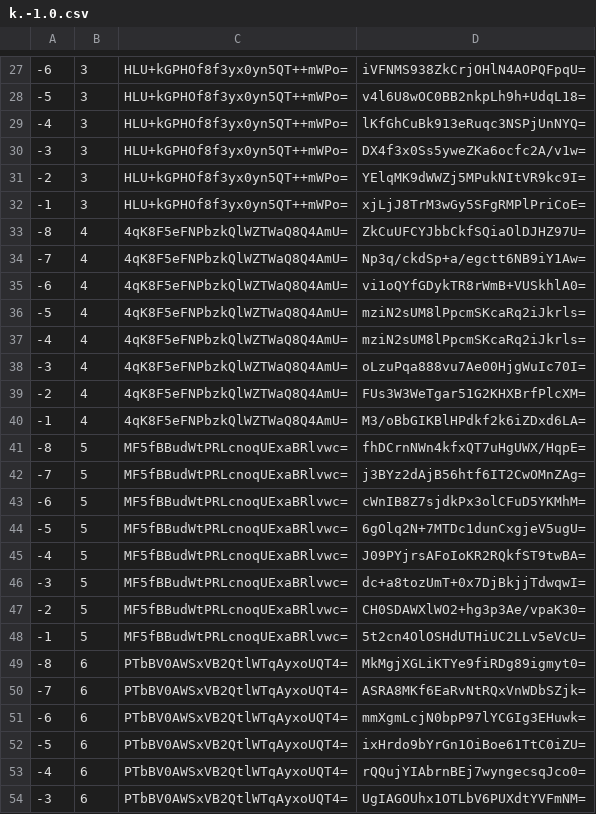
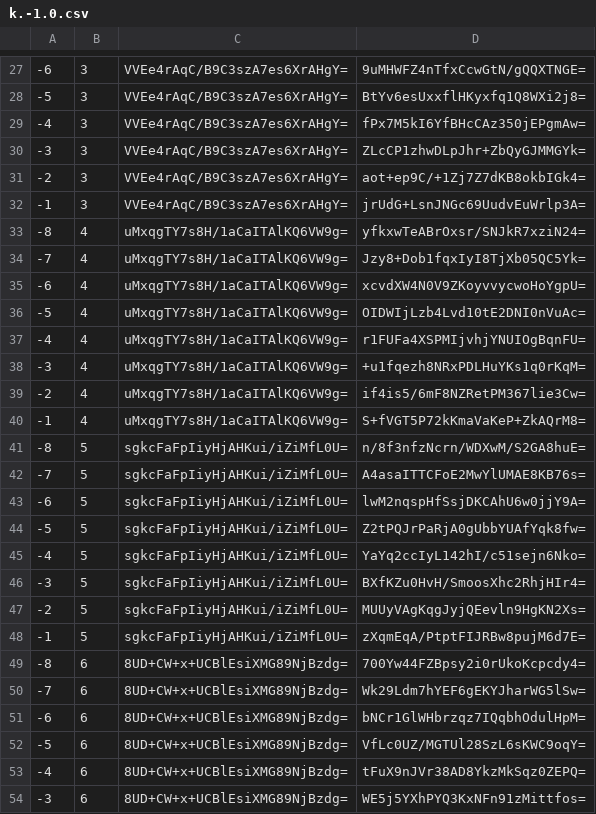
Before and after one commit to HarpGreen/harpgreen.github.io, a CSV file: tiles/zoom.-1/metadata/k.-1.0.csv, drawn as a sheet; only a part is shown, gaps mark what is left out; the diff covers the shown part only.

```diff
--- a/tiles/zoom.-1/metadata/k.-1.0.csv
+++ b/tiles/zoom.-1/metadata/k.-1.0.csv
@@ -27,28 +27,28 @@
--6,3,HLU+kGPHOf8f3yx0yn5QT++mWPo=,iVFNMS938ZkCrjOHlN4AOPQFpqU=
--5,3,HLU+kGPHOf8f3yx0yn5QT++mWPo=,v4l6U8wOC0BB2nkpLh9h+UdqL18=
--4,3,HLU+kGPHOf8f3yx0yn5QT++mWPo=,lKfGhCuBk913eRuqc3NSPjUnNYQ=
--3,3,HLU+kGPHOf8f3yx0yn5QT++mWPo=,DX4f3x0Ss5yweZKa6ocfc2A/v1w=
--2,3,HLU+kGPHOf8f3yx0yn5QT++mWPo=,YElqMK9dWWZj5MPukNItVR9kc9I=
--1,3,HLU+kGPHOf8f3yx0yn5QT++mWPo=,xjLjJ8TrM3wGy5SFgRMPlPriCoE=
--8,4,4qK8F5eFNPbzkQlWZTWaQ8Q4AmU=,ZkCuUFCYJbbCkfSQiaOlDJHZ97U=
--7,4,4qK8F5eFNPbzkQlWZTWaQ8Q4AmU=,Np3q/ckdSp+a/egctt6NB9iY1Aw=
--6,4,4qK8F5eFNPbzkQlWZTWaQ8Q4AmU=,vi1oQYfGDykTR8rWmB+VUSkhlA0=
--5,4,4qK8F5eFNPbzkQlWZTWaQ8Q4AmU=,mziN2sUM8lPpcmSKcaRq2iJkrls=
--4,4,4qK8F5eFNPbzkQlWZTWaQ8Q4AmU=,mziN2sUM8lPpcmSKcaRq2iJkrls=
--3,4,4qK8F5eFNPbzkQlWZTWaQ8Q4AmU=,oLzuPqa888vu7Ae00HjgWuIc70I=
--2,4,4qK8F5eFNPbzkQlWZTWaQ8Q4AmU=,FUs3W3WeTgar51G2KHXBrfPlcXM=
--1,4,4qK8F5eFNPbzkQlWZTWaQ8Q4AmU=,M3/oBbGIKBlHPdkf2k6iZDxd6LA=
--8,5,MF5fBBudWtPRLcnoqUExaBRlvwc=,fhDCrnNWn4kfxQT7uHgUWX/HqpE=
--7,5,MF5fBBudWtPRLcnoqUExaBRlvwc=,j3BYz2dAjB56htf6IT2CwOMnZAg=
--6,5,MF5fBBudWtPRLcnoqUExaBRlvwc=,cWnIB8Z7sjdkPx3olCFuD5YKMhM=
--5,5,MF5fBBudWtPRLcnoqUExaBRlvwc=,6gOlq2N+7MTDc1dunCxgjeV5ugU=
--4,5,MF5fBBudWtPRLcnoqUExaBRlvwc=,J09PYjrsAFoIoKR2RQkfST9twBA=
--3,5,MF5fBBudWtPRLcnoqUExaBRlvwc=,dc+a8tozUmT+0x7DjBkjjTdwqwI=
--2,5,MF5fBBudWtPRLcnoqUExaBRlvwc=,CH0SDAWXlWO2+hg3p3Ae/vpaK30=
--1,5,MF5fBBudWtPRLcnoqUExaBRlvwc=,5t2cn4OlOSHdUTHiUC2LLv5eVcU=
--8,6,PTbBV0AWSxVB2QtlWTqAyxoUQT4=,MkMgjXGLiKTYe9fiRDg89igmyt0=
--7,6,PTbBV0AWSxVB2QtlWTqAyxoUQT4=,ASRA8MKf6EaRvNtRQxVnWDbSZjk=
--6,6,PTbBV0AWSxVB2QtlWTqAyxoUQT4=,mmXgmLcjN0bpP97lYCGIg3EHuwk=
--5,6,PTbBV0AWSxVB2QtlWTqAyxoUQT4=,ixHrdo9bYrGn1OiBoe61TtC0iZU=
--4,6,PTbBV0AWSxVB2QtlWTqAyxoUQT4=,rQQujYIAbrnBEj7wyngecsqJco0=
--3,6,PTbBV0AWSxVB2QtlWTqAyxoUQT4=,UgIAGOUhx1OTLbV6PUXdtYVFmNM=
+-6,3,VVEe4rAqC/B9C3szA7es6XrAHgY=,9uMHWFZ4nTfxCcwGtN/gQQXTNGE=
+-5,3,VVEe4rAqC/B9C3szA7es6XrAHgY=,BtYv6esUxxflHKyxfq1Q8WXi2j8=
+-4,3,VVEe4rAqC/B9C3szA7es6XrAHgY=,fPx7M5kI6YfBHcCAz350jEPgmAw=
+-3,3,VVEe4rAqC/B9C3szA7es6XrAHgY=,ZLcCP1zhwDLpJhr+ZbQyGJMMGYk=
+-2,3,VVEe4rAqC/B9C3szA7es6XrAHgY=,aot+ep9C/+1Zj7Z7dKB8okbIGk4=
+-1,3,VVEe4rAqC/B9C3szA7es6XrAHgY=,jrUdG+LsnJNGc69UudvEuWrlp3A=
+-8,4,uMxqgTY7s8H/1aCaITAlKQ6VW9g=,yfkxwTeABrOxsr/SNJkR7xziN24=
+-7,4,uMxqgTY7s8H/1aCaITAlKQ6VW9g=,Jzy8+Dob1fqxIyI8TjXb05QC5Yk=
+-6,4,uMxqgTY7s8H/1aCaITAlKQ6VW9g=,xcvdXW4N0V9ZKoyvvycwoHoYgpU=
+-5,4,uMxqgTY7s8H/1aCaITAlKQ6VW9g=,OIDWIjLzb4Lvd10tE2DNI0nVuAc=
+-4,4,uMxqgTY7s8H/1aCaITAlKQ6VW9g=,r1FUFa4XSPMIjvhjYNUIOgBqnFU=
+-3,4,uMxqgTY7s8H/1aCaITAlKQ6VW9g=,+u1fqezh8NRxPDLHuYKs1q0rKqM=
+-2,4,uMxqgTY7s8H/1aCaITAlKQ6VW9g=,if4is5/6mF8NZRetPM367lie3Cw=
+-1,4,uMxqgTY7s8H/1aCaITAlKQ6VW9g=,S+fVGT5P72kKmaVaKeP+ZkAQrM8=
+-8,5,sgkcFaFpIiyHjAHKui/iZiMfL0U=,n/8f3nfzNcrn/WDXwM/S2GA8huE=
+-7,5,sgkcFaFpIiyHjAHKui/iZiMfL0U=,A4asaITTCFoE2MwYlUMAE8KB76s=
+-6,5,sgkcFaFpIiyHjAHKui/iZiMfL0U=,lwM2nqspHfSsjDKCAhU6w0jjY9A=
+-5,5,sgkcFaFpIiyHjAHKui/iZiMfL0U=,Z2tPQJrPaRjA0gUbbYUAfYqk8fw=
+-4,5,sgkcFaFpIiyHjAHKui/iZiMfL0U=,YaYq2ccIyL142hI/c51sejn6Nko=
+-3,5,sgkcFaFpIiyHjAHKui/iZiMfL0U=,BXfKZu0HvH/SmoosXhc2RhjHIr4=
+-2,5,sgkcFaFpIiyHjAHKui/iZiMfL0U=,MUUyVAgKqgJyjQEevln9HgKN2Xs=
+-1,5,sgkcFaFpIiyHjAHKui/iZiMfL0U=,zXqmEqA/PtptFIJRBw8pujM6d7E=
+-8,6,8UD+CW+x+UCBlEsiXMG89NjBzdg=,700Yw44FZBpsy2i0rUkoKcpcdy4=
+-7,6,8UD+CW+x+UCBlEsiXMG89NjBzdg=,Wk29Ldm7hYEF6gEKYJharWG5lSw=
+-6,6,8UD+CW+x+UCBlEsiXMG89NjBzdg=,bNCr1GlWHbrzqz7IQqbhOdulHpM=
+-5,6,8UD+CW+x+UCBlEsiXMG89NjBzdg=,VfLc0UZ/MGTUl28SzL6sKWC9oqY=
+-4,6,8UD+CW+x+UCBlEsiXMG89NjBzdg=,tFuX9nJVr38AD8YkzMkSqz0ZEPQ=
+-3,6,8UD+CW+x+UCBlEsiXMG89NjBzdg=,WE5j5YXhPYQ3KxNFn91zMittfos=
```
Also changed, not shown: 72 edited cells elsewhere in this file, tiles/zoom.-1/metadata/k.-1.-1.csv, tiles/zoom.-1/metadata/k.0.-1.csv, 25 other files.
